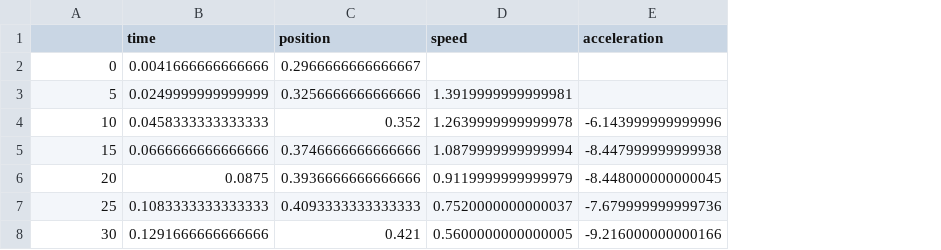
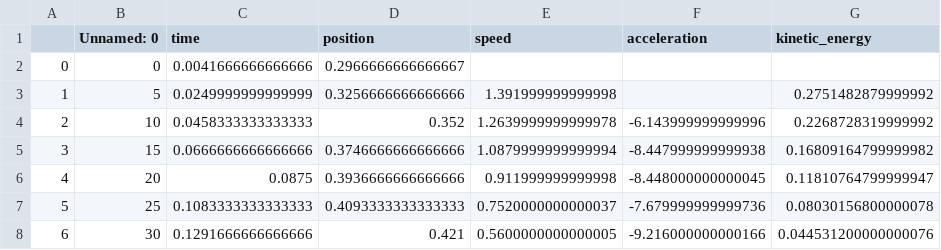
Before and after one commit to bmartinezcarpineti/fisica-1, a CSV file: src/data/friction-data.csv, drawn as a sheet; addresses are those after the commit; the diff names each change by its address in the sheet, - before the commit and + after, or states it on an @@ line.

```diff
--- a/src/data/friction-data.csv
+++ b/src/data/friction-data.csv
+column A, rows 2-8: 0 | 1 | 2 | 3 | 4 | 5 | 6
+column G (kinetic_energy), rows 3-8: 0.2751482879999992 | 0.2268728319999992 | 0.16809164799999982 | 0.11810764799999947 | 0.08030156800000078 | 0.044531200000000076
-B1: (empty)
+B1: Unnamed: 0
-E3 (speed): 1.3919999999999981
+E3 (speed): 1.391999999999998
-E6 (speed): 0.9119999999999979
+E6 (speed): 0.911999999999998
```
Also changed, not shown: src/data/double-elastic-data.csv, src/data/series-elastic-data.csv, 10 other files.
